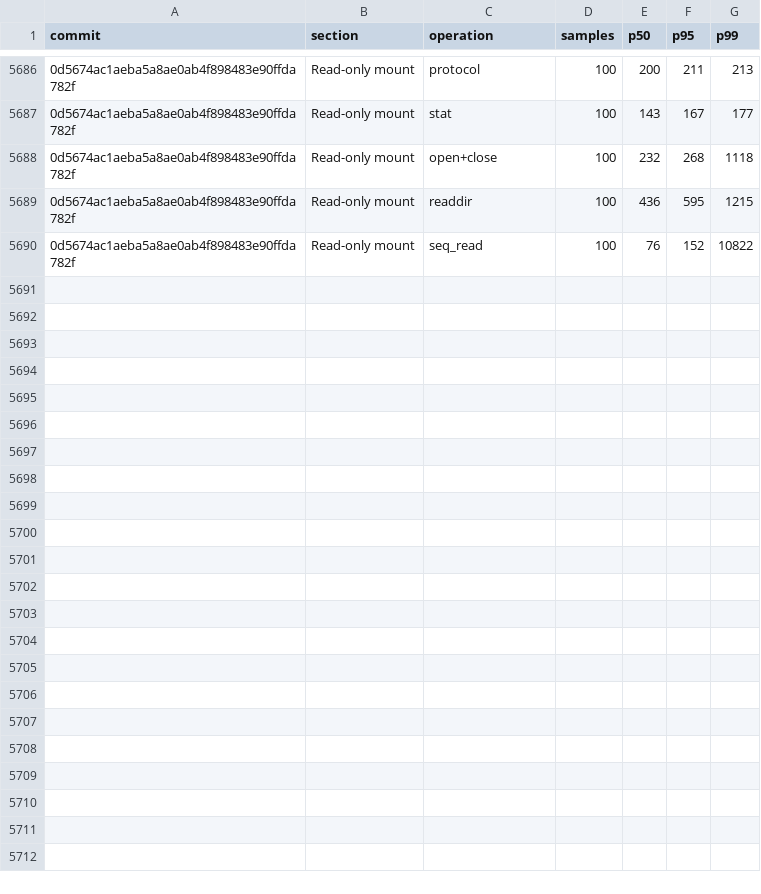
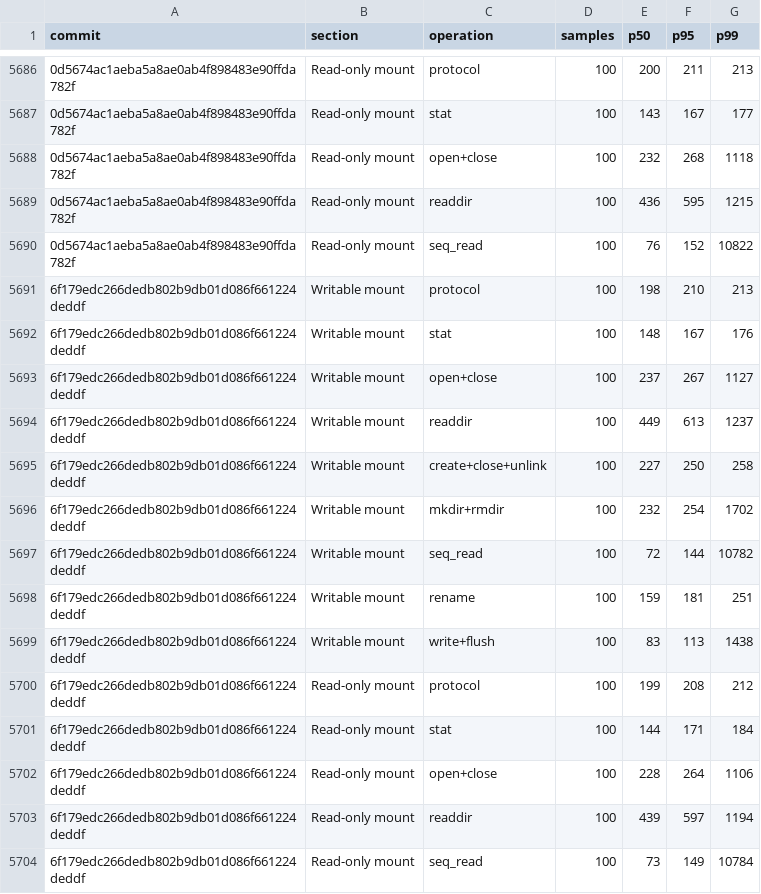
Before and after one commit to nanvix/nanvix, a CSV file: www/bench/data/linux-baremetal/nanvix_bench_vfs_bench_standalone_microvm_X64.csv, drawn as a sheet; only a part is shown, gaps mark what is left out; the diff names each change by its address in the sheet, - before the commit and + after, or states it on an @@ line.

```diff
--- a/www/bench/data/linux-baremetal/nanvix_bench_vfs_bench_standalone_microvm_X64.csv
+++ b/www/bench/data/linux-baremetal/nanvix_bench_vfs_bench_standalone_microvm_X64.csv
+row 5691: 6f179edc266dedb802b9db01d086f661224deddf | Writable mount | protocol | 100 | 198 | 210 | 213
+row 5692: 6f179edc266dedb802b9db01d086f661224deddf | Writable mount | stat | 100 | 148 | 167 | 176
+row 5693: 6f179edc266dedb802b9db01d086f661224deddf | Writable mount | open+close | 100 | 237 | 267 | 1127
+row 5694: 6f179edc266dedb802b9db01d086f661224deddf | Writable mount | readdir | 100 | 449 | 613 | 1237
+row 5695: 6f179edc266dedb802b9db01d086f661224deddf | Writable mount | create+close+unlink | 100 | 227 | 250 | 258
+row 5696: 6f179edc266dedb802b9db01d086f661224deddf | Writable mount | mkdir+rmdir | 100 | 232 | 254 | 1702
+row 5697: 6f179edc266dedb802b9db01d086f661224deddf | Writable mount | seq_read | 100 | 72 | 144 | 10782
+row 5698: 6f179edc266dedb802b9db01d086f661224deddf | Writable mount | rename | 100 | 159 | 181 | 251
+row 5699: 6f179edc266dedb802b9db01d086f661224deddf | Writable mount | write+flush | 100 | 83 | 113 | 1438
+row 5700: 6f179edc266dedb802b9db01d086f661224deddf | Read-only mount | protocol | 100 | 199 | 208 | 212
+row 5701: 6f179edc266dedb802b9db01d086f661224deddf | Read-only mount | stat | 100 | 144 | 171 | 184
+row 5702: 6f179edc266dedb802b9db01d086f661224deddf | Read-only mount | open+close | 100 | 228 | 264 | 1106
+row 5703: 6f179edc266dedb802b9db01d086f661224deddf | Read-only mount | readdir | 100 | 439 | 597 | 1194
+row 5704: 6f179edc266dedb802b9db01d086f661224deddf | Read-only mount | seq_read | 100 | 73 | 149 | 10784
```
Also changed, not shown: www/bench/data/linux-baremetal/nanvix_bench_snapshot_restore_standalone_microvm_X64.csv, www/bench/data/linux-baremetal/nanvix_bench_syscall_bench_standalone_microvm_X64.csv, 6 other files.
